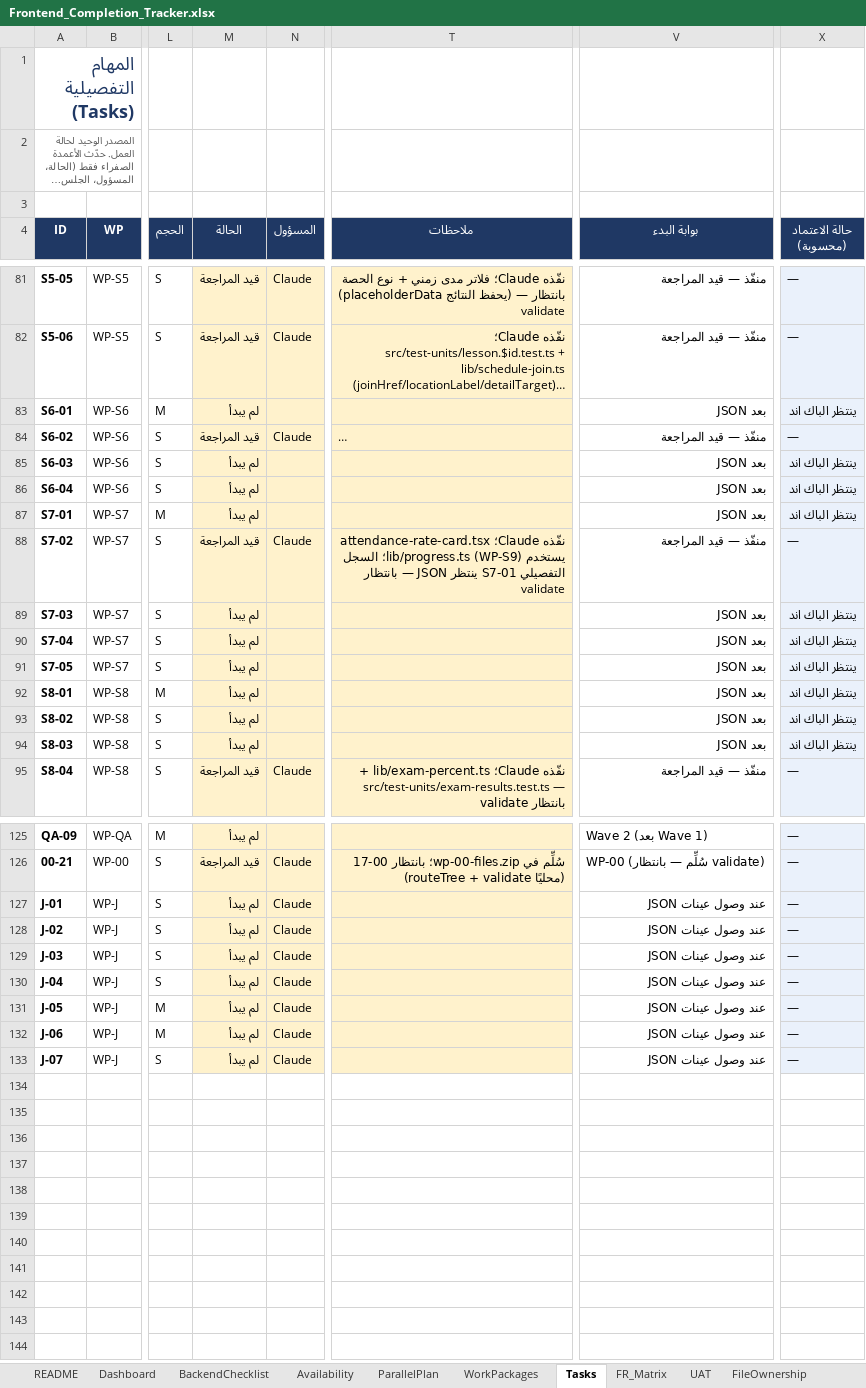
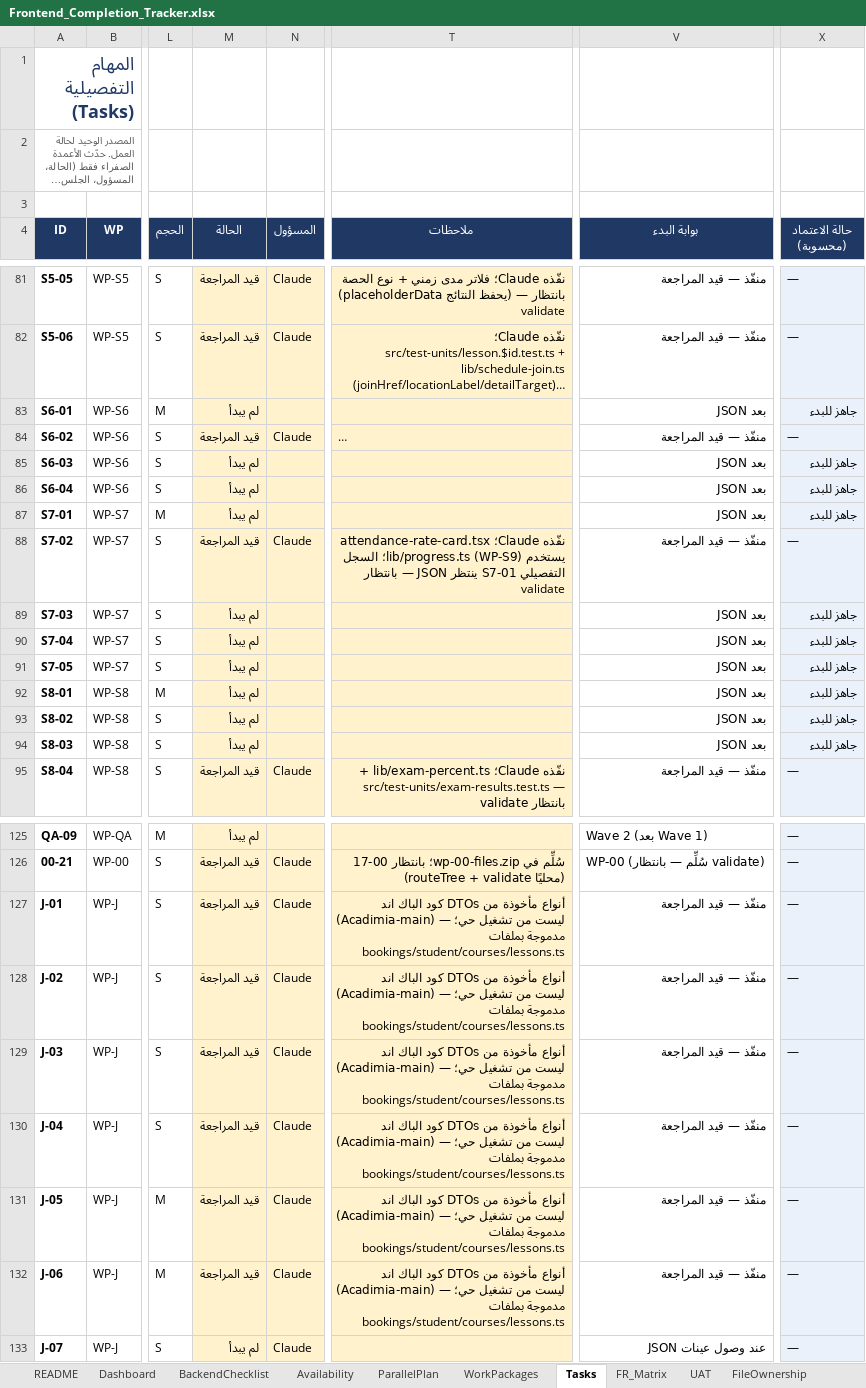
Before and after one commit to rebhi-2002/pixely-frame-magic, an Excel workbook: Shared/New Version/Frontend_Completion_Tracker.xlsx, sheet Tasks, drawn as a sheet; only a part is shown, gaps mark what is left out; long unchanged cells end in …; values as stored, in another font and other column widths than the file's, no borders; charts and pictures and conditional formats not drawn; the diff covers the shown part only; the diff names each change by its address in the sheet, - before the commit and + after, or states it on an @@ line.

```diff
--- a/Shared/New Version/Frontend_Completion_Tracker.xlsx (sheet Tasks)
+++ b/Shared/New Version/Frontend_Completion_Tracker.xlsx (sheet Tasks)
-X83 (حالة الاعتماد (محسوبة)): ينتظر الباك اند
+X83 (حالة الاعتماد (محسوبة)): جاهز للبدء
-X85:X87 (حالة الاعتماد (محسوبة)): ينتظر الباك اند
+X85:X87 (حالة الاعتماد (محسوبة)): جاهز للبدء
-X89:X94 (حالة الاعتماد (محسوبة)): ينتظر الباك اند
+X89:X94 (حالة الاعتماد (محسوبة)): جاهز للبدء
-M127:M132 (الحالة): لم يبدأ
+M127:M132 (الحالة): قيد المراجعة
-T127:T132 (ملاحظات): (empty)
+T127:T132 (ملاحظات): أنواع مأخوذة من DTOs كود الباك اند (Acadimia-main) — ليست من تشغيل حي؛ مدموجة بملفات bookings/student/courses/lessons.ts
-V127:V132 (بوابة البدء): عند وصول عينات JSON
+V127:V132 (بوابة البدء): منفّذ — قيد المراجعة
```
Also changed, not shown: 20 edited cells elsewhere in this sheet, sheet OpenQuestions, sheet BackendChecklist, sheet SessionLog, sheet Dashboard, sheet WorkPackages, sheet README, 1 more sheet.
